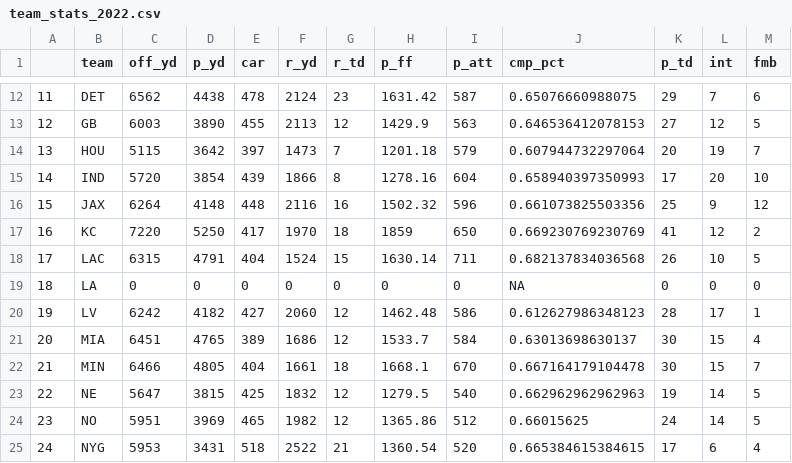
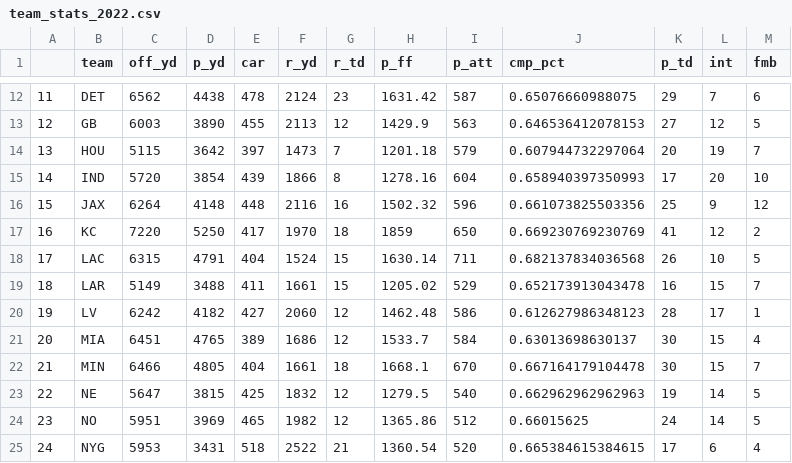
Before and after one commit to lightningcookies/Custom-Fantasy-Projections, a CSV file: team_stats_2022.csv, drawn as a sheet; only a part is shown, gaps mark what is left out.

```diff
--- a/team_stats_2022.csv
+++ b/team_stats_2022.csv
@@ -18,3 +18,3 @@
 "17","LAC",6315,4791,404,1524,15,1630.14,711,0.682137834036568,26,10,5
-"18","LA",0,0,0,0,0,0,0,NA,0,0,0
+"18","LAR",5149,3488,411,1661,15,1205.02,529,0.652173913043478,16,15,7
 "19","LV",6242,4182,427,2060,12,1462.48,586,0.612627986348123,28,17,1
```
Also changed, not shown: players_2022.csv, 24 other files.
